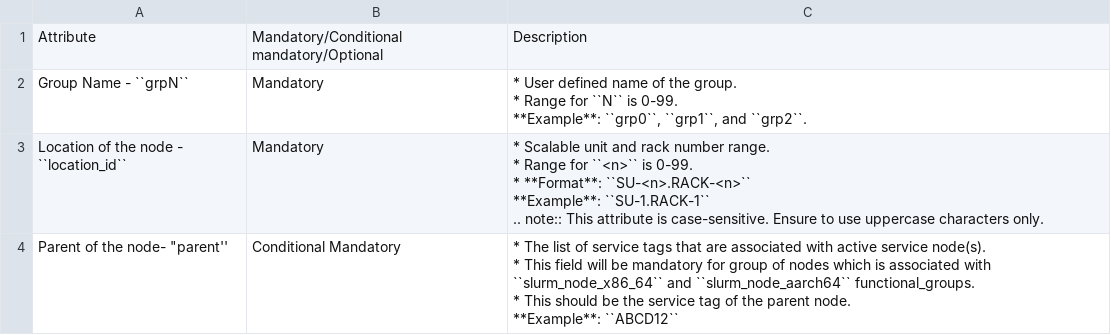
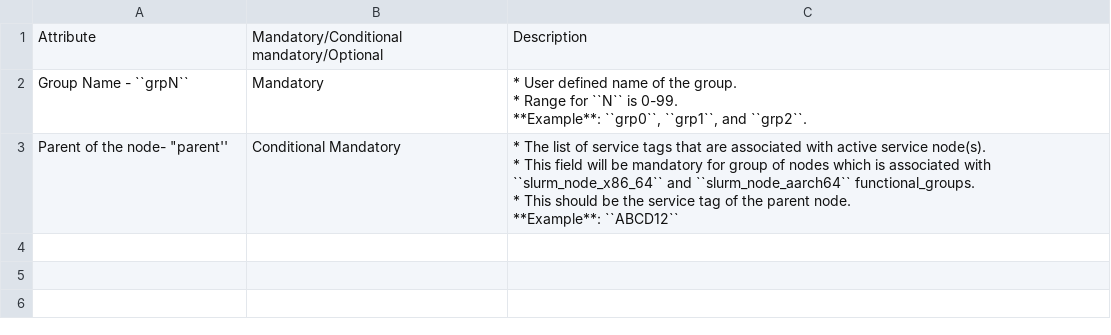
Before and after one commit to vasanthsathya/Doc-Generation, a CSV file: docs/source/Tables/group_attributes.csv, drawn as a sheet; ↵ is a line break in a cell; the diff names each change by its address in the sheet, - before the commit and + after, or states it on an @@ line.

```diff
--- a/docs/source/Tables/group_attributes.csv
+++ b/docs/source/Tables/group_attributes.csv
-row 3: Location of the node - ``location_id`` | Mandatory | * Scalable unit and rack number range. ↵ * Range for ``<n>`` is 0-99. ↵ * **Format**: ``SU-<n>.RACK-<n>`` ↵ **Example**: ``SU-1.RACK-1`` ↵ .. note:: This attribute is case-sensitive. Ensure to use uppercase characters only.
```
Also changed, not shown: docs/source/Tables/omnia_roles.csv, docs/source/Tables/telemetry_config.csv, 3 other files.
